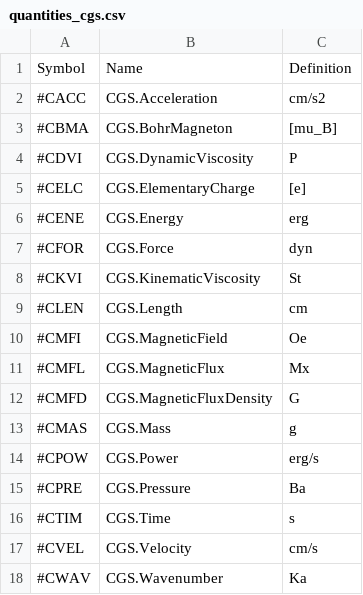
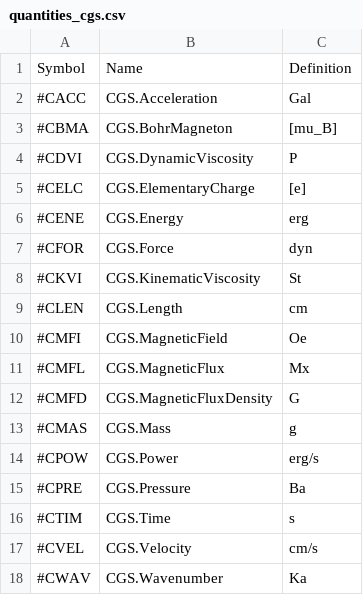
Before and after one commit to vrtulka23/scinumtools, a CSV file: docs/source/_static/tables/quantities_cgs.csv, drawn as a sheet.

```diff
--- a/docs/source/_static/tables/quantities_cgs.csv
+++ b/docs/source/_static/tables/quantities_cgs.csv
@@ -1,3 +1,3 @@
 Symbol,Name,Definition
-#CACC,CGS.Acceleration,cm/s2
+#CACC,CGS.Acceleration,Gal
 #CBMA,CGS.BohrMagneton,[mu_B]
```
Also changed, not shown: docs/source/_static/tables/unit_standard.csv, 2 other files.
